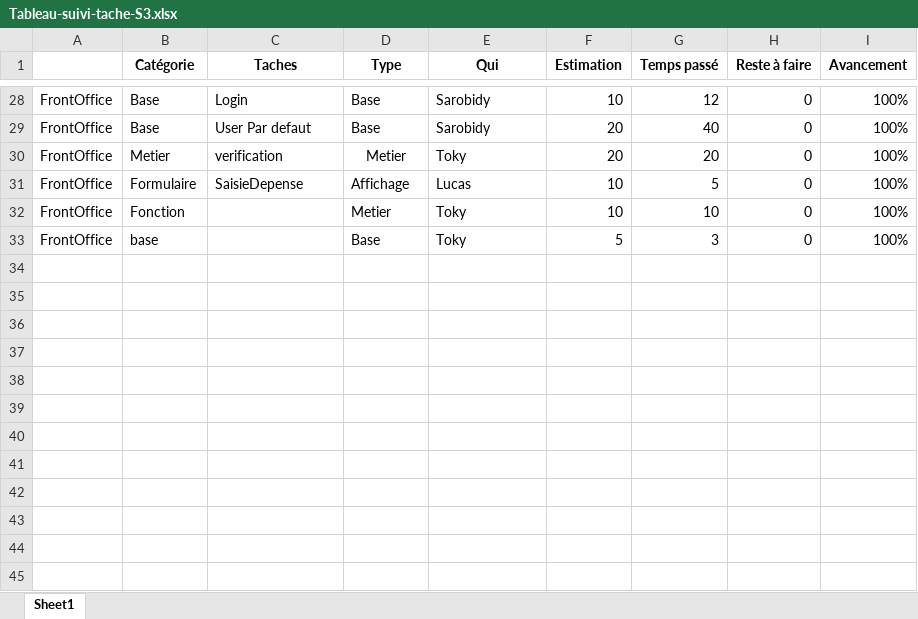
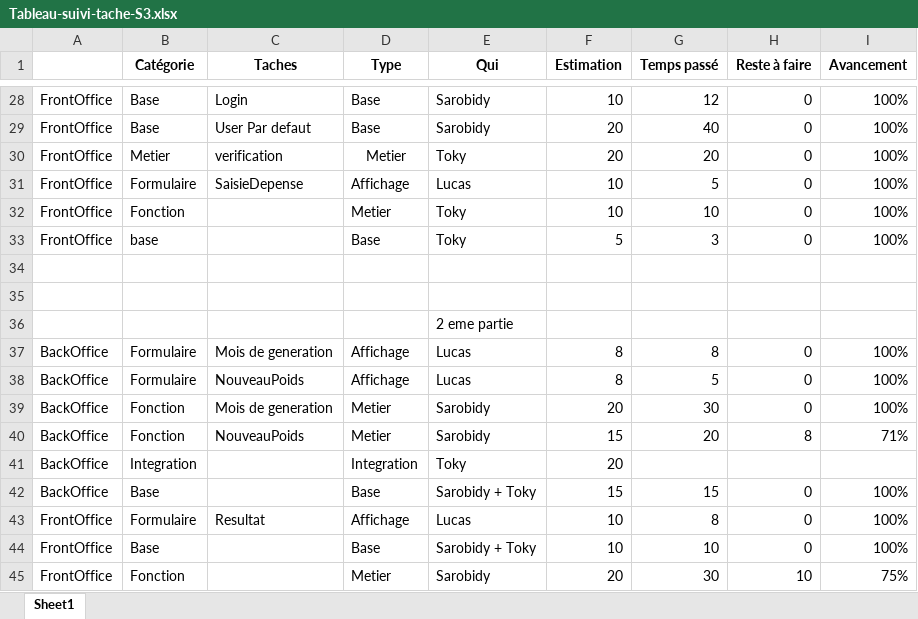
Before and after one commit to LucasBenaivo/The, an Excel workbook: Tableau-suivi-tache-S3.xlsx, sheet Sheet1, drawn as a sheet; only a part is shown, gaps mark what is left out; values as stored, in another font and other column widths than the file's, no borders; the diff names each change by its address in the sheet, - before the commit and + after, or states it on an @@ line.

```diff
--- a/Tableau-suivi-tache-S3.xlsx (sheet Sheet1)
+++ b/Tableau-suivi-tache-S3.xlsx (sheet Sheet1)
+row 34: (empty)
+row 35: (empty)
+row 36:  |  |  |  | 2 eme partie
+row 37: BackOffice | Formulaire | Mois de generation | Affichage | Lucas | 8 | 8 | 0 | 100%
+row 38: BackOffice | Formulaire | NouveauPoids | Affichage | Lucas | 8 | 5 | 0 | 100%
+row 39: BackOffice | Fonction | Mois de generation | Metier | Sarobidy | 20 | 30 | 0 | 100%
+row 40: BackOffice | Fonction | NouveauPoids | Metier | Sarobidy | 15 | 20 | 8 | 71%
+row 41: BackOffice | Integration |  | Integration | Toky | 20
+row 42: BackOffice | Base |  | Base | Sarobidy + Toky | 15 | 15 | 0 | 100%
+row 43: FrontOffice | Formulaire | Resultat | Affichage | Lucas | 10 | 8 | 0 | 100%
+row 44: FrontOffice | Base |  | Base | Sarobidy + Toky | 10 | 10 | 0 | 100%
+row 45: FrontOffice | Fonction |  | Metier | Sarobidy | 20 | 30 | 10 | 75%
```
Also changed, not shown: 11 other files.
